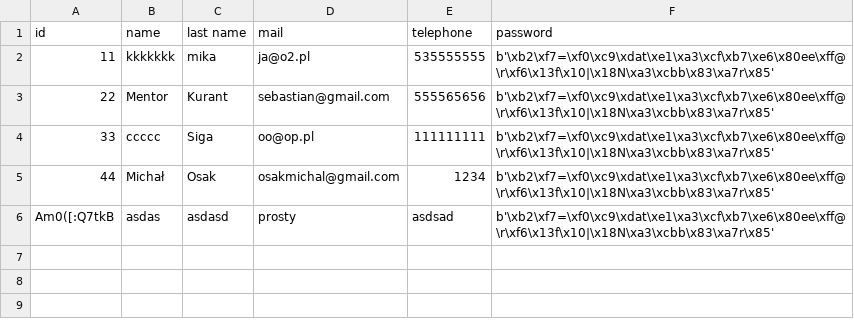
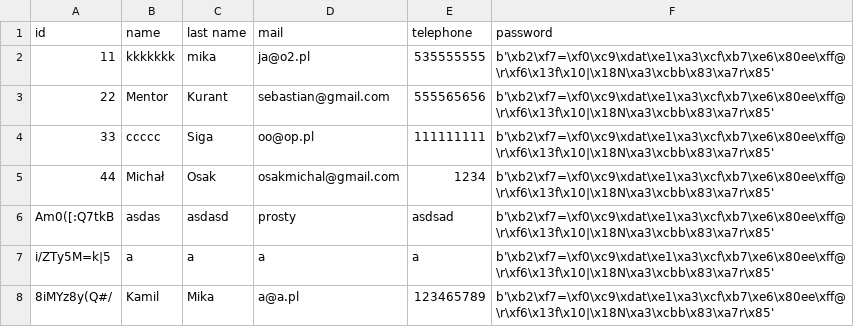
Before and after one commit to patiem/ccms-for-school-python-flask-SQLAlchemy, a CSV file: csv/mentors.csv, drawn as a sheet; the diff names each change by its address in the sheet, - before the commit and + after, or states it on an @@ line.

```diff
--- a/csv/mentors.csv
+++ b/csv/mentors.csv
+row 7: i/ZTy5M=k|5 | a | a | a | a | b'\xb2\xf7=\xf0\xc9\xdat\xe1\xa3\xcf\xb7\xe6\x80ee\xff@\r\xf6\x13f\x10|\x18N\xa3\xcbb\x83\xa7r\x85'
+row 8: 8iMYz8y(Q#/ | Kamil | Mika | a@a.pl | 123465789 | b'\xb2\xf7=\xf0\xc9\xdat\xe1\xa3\xcf\xb7\xe6\x80ee\xff@\r\xf6\x13f\x10|\x18N\xa3\xcbb\x83\xa7r\x85'
```
Also changed, not shown: csv/students.csv, 3 other files.
